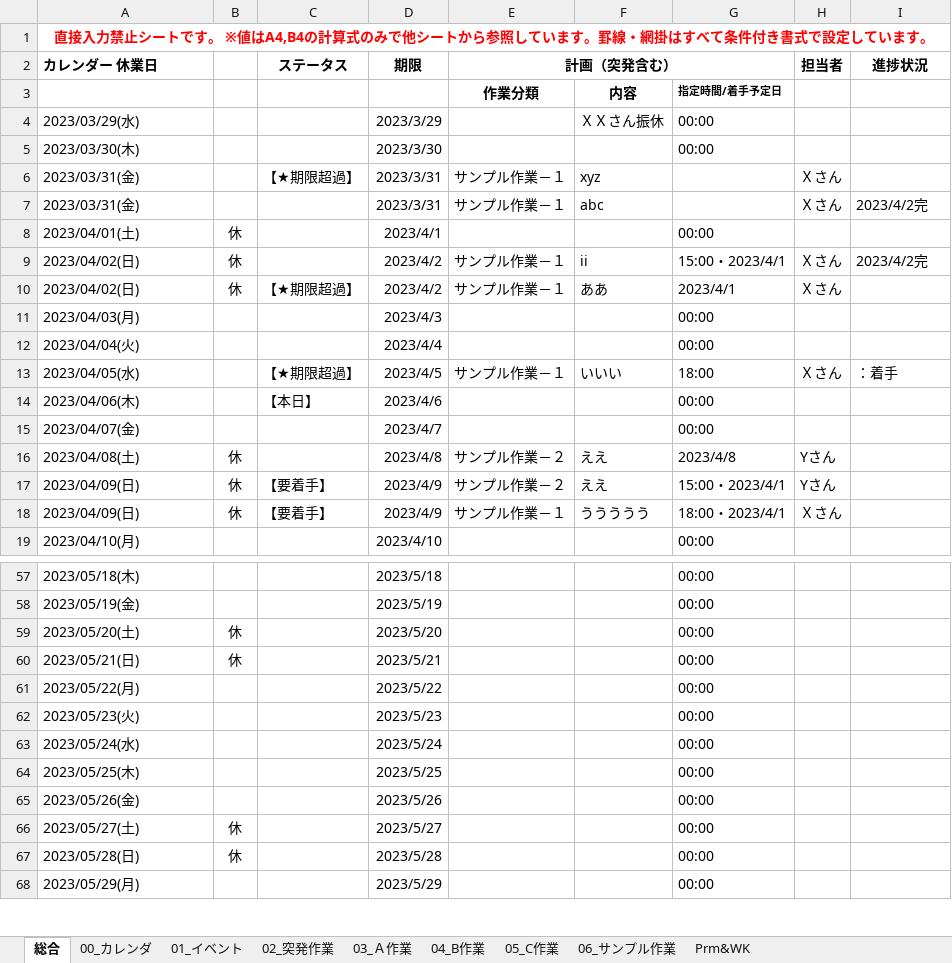
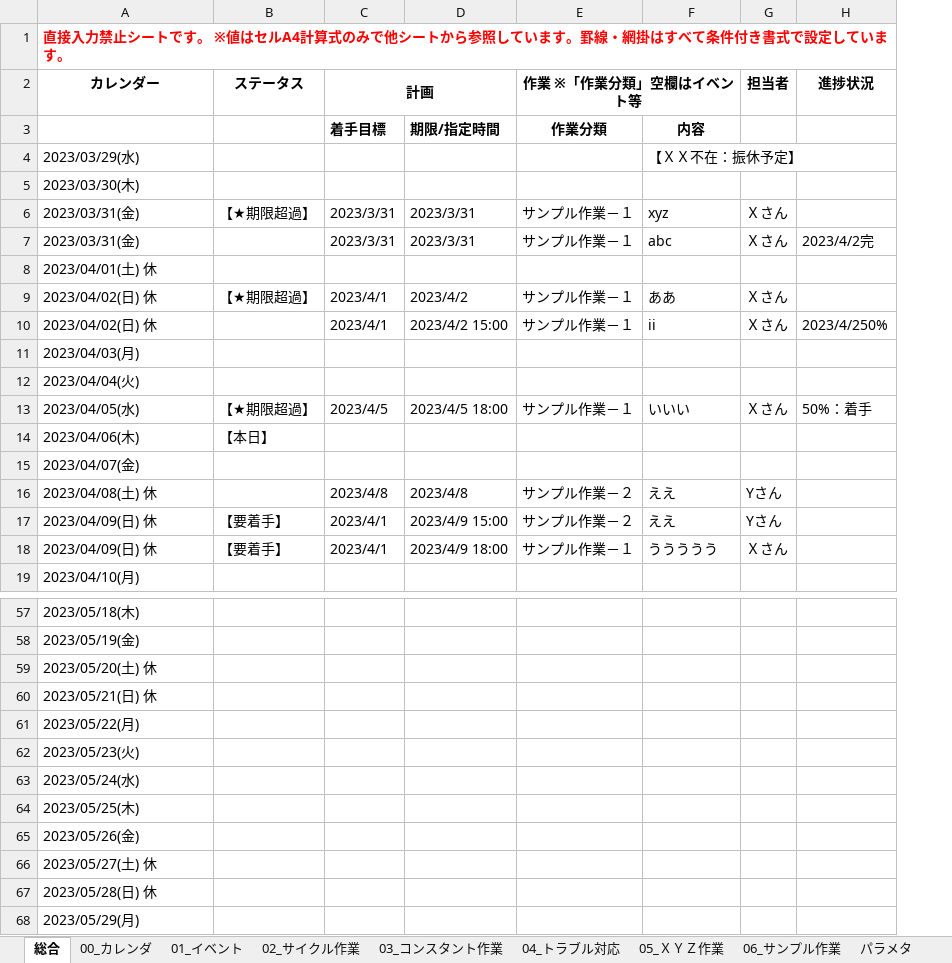
Before and after one commit to TakahiroKatsumata/TOOLS, an Excel workbook: スピル活用_計画作業管理表_20230406.xlsx, sheet 総合, drawn as a sheet; only a part is shown, gaps mark what is left out; values as stored, in another font and other column widths than the file's, no borders; conditional formats not drawn; removed rows and columns are numbered as before the commit, all else as after; the diff covers the shown part only; the diff names each change by its address in the sheet, - before the commit and + after, or states it on an @@ line.

```diff
--- a/スピル活用_計画作業管理表_20230406.xlsx (sheet 総合)
+++ b/スピル活用_計画作業管理表_20230406.xlsx (sheet 総合)
-sheet tab: 02_突発作業
+sheet tab: 02_サイクル作業
-sheet tab: 03_Ａ作業
+sheet tab: 03_コンスタント作業
-sheet tab: 04_B作業
+sheet tab: 04_トラブル対応
-sheet tab: 05_C作業
+sheet tab: 05_ＸＹＺ作業
-sheet tab: Prm&WK
+sheet tab: パラメタ
-column B, row 8: 休; rows 10-18: 休 |  |  |  |  |  | 休 | 休 | 休; rows 59-67: 休 | 休 |  |  |  |  |  | 休 | 休
-column D (期限), rows 4-8: 2023/3/29 | 2023/3/30 | 2023/3/31 | 2023/3/31 | 2023/4/1; rows 10-19: 2023/4/2 | 2023/4/3 | 2023/4/4 | 2023/4/5 | 2023/4/6 | 2023/4/7 | 2023/4/8 | 2023/4/9 | 2023/4/9 | 2023/4/10; rows 57-68: 2023/5/18 | 2023/5/19 | 2023/5/20 | 2023/5/21 | 2023/5/22 | 2023/5/23 | 2023/5/24 | 2023/5/25 | 2023/5/26 | 2023/5/27 | 2023/5/28 | 2023/5/29
+column C (計画), rows 3-9: 着手目標 |  |  | 2023/3/31 | 2023/3/31 |  | 2023/4/1; rows 13-18: 2023/4/5 |  |  | 2023/4/8 | 2023/4/1 | 2023/4/1
+column D, rows 3-9: 期限/指定時間 |  |  | 2023/3/31 | 2023/3/31 |  | 2023/4/2; rows 13-18: 2023/4/5 18:00 |  |  | 2023/4/8 | 2023/4/9 15:00 | 2023/4/9 18:00
-column G, rows 3-8: 指定時間/着手予定日 | 00:00 | 00:00 |  |  | 00:00; rows 10-19: 2023/4/1 | 00:00 | 00:00 | 18:00 | 00:00 | 00:00 | 2023/4/8 | 15:00・2023/4/1 | 18:00・2023/4/1 | 00:00; rows 57-68: all 00:00
-A1 (カレンダー): …※値はA4,B4の計算式の…
+A1 (カレンダー): …※値はセルA4計算式の…
-A1 alignment: center
+A1 alignment: left
-A1:I1 merged
-A2: カレンダー 休業日
+A2: カレンダー
-A2 alignment: left
+A2 alignment: center
-E2: 計画（突発含む）
+E2: 作業 ※「作業分類」空欄はイベント等
-F4: ＸＸさん振休
+F4: 【ＸＸ不在：振休予定】
-A8 (カレンダー): 2023/04/01(土)
+A8 (カレンダー): 2023/04/01(土) 休
-row 9: 2023/04/02(日) | 休 |  | 2023/4/2 | サンプル作業－１ | ii | 15:00・2023/4/1 | Ｘさん | 2023/4/2完
-A9 (カレンダー): 2023/04/02(日)
+A9 (カレンダー): 2023/04/02(日) 休
+row 10: 2023/04/02(日) 休 |  | 2023/4/1 | 2023/4/2 15:00 | サンプル作業－１ | ii | Ｘさん | 2023/4/250%
-H13 (進捗状況): ：着手
+H13 (進捗状況): 50%：着手
-A16 (カレンダー): 2023/04/08(土)
+A16 (カレンダー): 2023/04/08(土) 休
-A17:A18 (カレンダー): 2023/04/09(日)
+A17:A18 (カレンダー): 2023/04/09(日) 休
-A59 (カレンダー): 2023/05/20(土)
+A59 (カレンダー): 2023/05/20(土) 休
-A60 (カレンダー): 2023/05/21(日)
+A60 (カレンダー): 2023/05/21(日) 休
-A66 (カレンダー): 2023/05/27(土)
+A66 (カレンダー): 2023/05/27(土) 休
-A67 (カレンダー): 2023/05/28(日)
+A67 (カレンダー): 2023/05/28(日) 休
```
Also changed, not shown: 6 added rows, 6 removed rows and 99 edited cells elsewhere in this sheet, sheet パラメタ, sheet 00_カレンダ, sheet 01_イベント, sheet 06_サンプル作業, sheet 04_トラブル対応, sheet 03_コンスタント作業, 2 more sheets, formulas that keep their value, charts or pictures.
